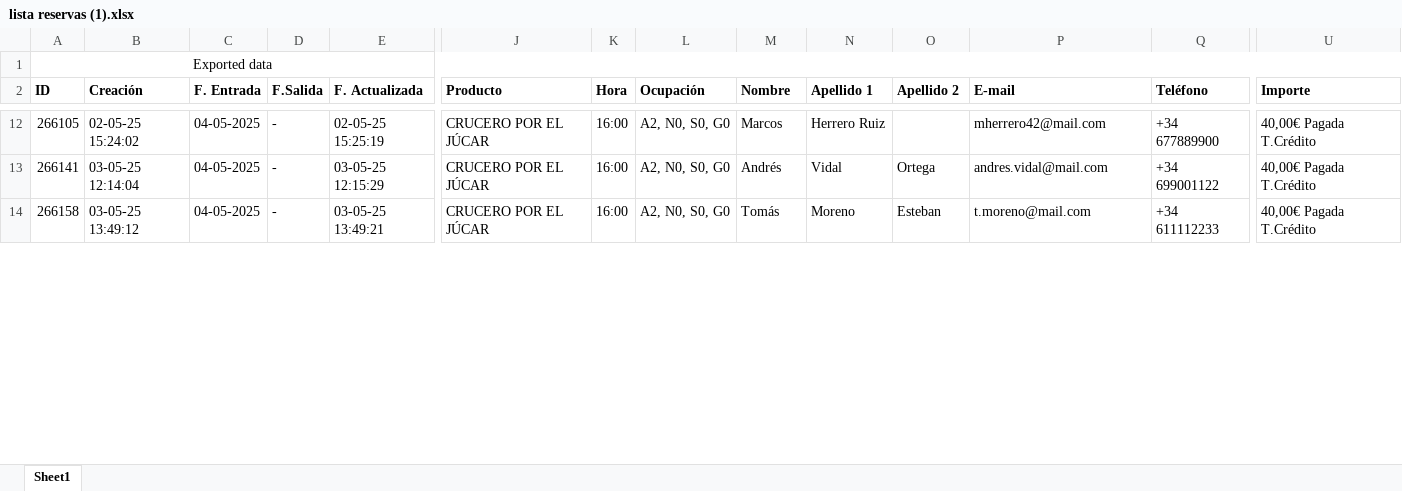
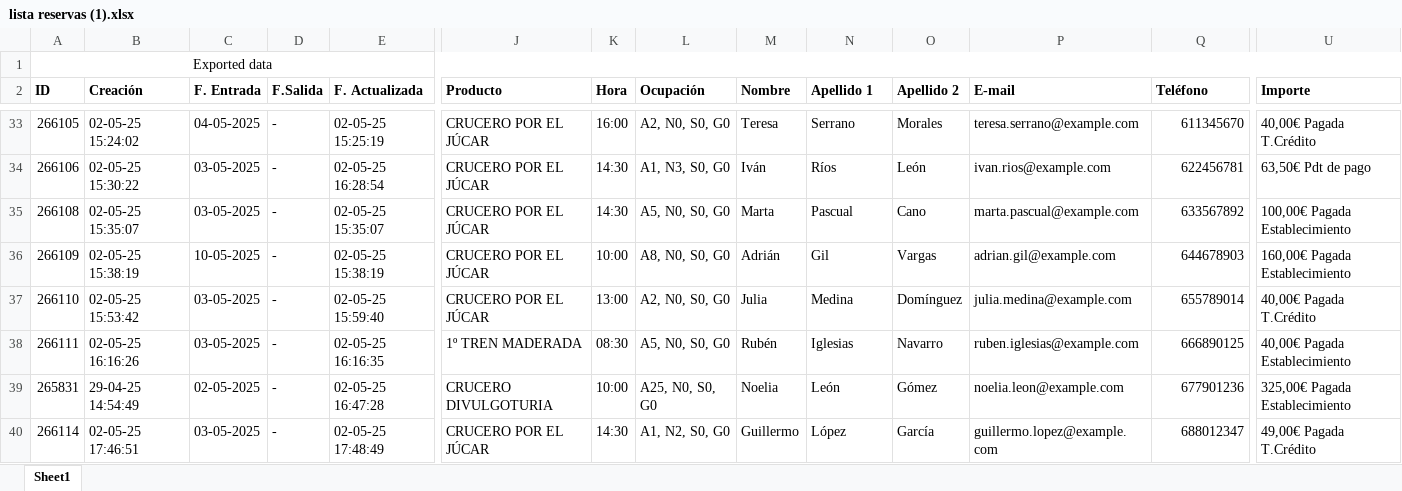
Before and after one commit to Perifulles/ProyectoFinal, an Excel workbook: embarques/excels/lista reservas (1).xlsx, sheet Sheet1, drawn as a sheet; only a part is shown, gaps mark what is left out; values as stored, in another font and other column widths than the file's, no borders; addresses are those after the commit; rows hold the shown columns only; the diff covers the shown part only; the diff names each change by its address in the sheet, - before the commit and + after, or states it on an @@ line.

```diff
--- a/embarques/excels/lista reservas (1).xlsx (sheet Sheet1)
+++ b/embarques/excels/lista reservas (1).xlsx (sheet Sheet1)
-M33 (Nombre): Marcos
+M33 (Nombre): Teresa
-N33 (Apellido 1): Herrero Ruiz
+N33 (Apellido 1): Serrano
-O33 (Apellido 2): (empty)
+O33 (Apellido 2): Morales
-P33 (E-mail): mherrero42@mail.com
+P33 (E-mail): teresa.serrano@example.com
-Q33 (Teléfono): +34 677889900
+Q33 (Teléfono): 611345670
+row 34: 266106 | 02-05-25 15:30:22 | 03-05-2025 | - | 02-05-25 16:28:54 | CRUCERO POR EL JÚCAR | 14:30 | A1, N3, S0, G0 | Iván | Ríos | León | ivan.rios@example.com | 622456781 | 63,50€ Pdt de pago
+row 35: 266108 | 02-05-25 15:35:07 | 03-05-2025 | - | 02-05-25 15:35:07 | CRUCERO POR EL JÚCAR | 14:30 | A5, N0, S0, G0 | Marta | Pascual | Cano | marta.pascual@example.com | 633567892 | 100,00€ Pagada Establecimiento
+row 36: 266109 | 02-05-25 15:38:19 | 10-05-2025 | - | 02-05-25 15:38:19 | CRUCERO POR EL JÚCAR | 10:00 | A8, N0, S0, G0 | Adrián | Gil | Vargas | adrian.gil@example.com | 644678903 | 160,00€ Pagada Establecimiento
-A37 (ID): 266141
+A37 (ID): 266110
-B37 (Creación): 03-05-25 12:14:04
+B37 (Creación): 02-05-25 15:53:42
-C37:C38 (F. Entrada): 04-05-2025
+C37:C38 (F. Entrada): 03-05-2025
-E37 (F. Actualizada): 03-05-25 12:15:29
+E37 (F. Actualizada): 02-05-25 15:59:40
-K37 (Hora): 16:00
+K37 (Hora): 13:00
-M37 (Nombre): Andrés
+M37 (Nombre): Julia
-N37 (Apellido 1): Vidal
+N37 (Apellido 1): Medina
-O37 (Apellido 2): Ortega
+O37 (Apellido 2): Domínguez
-P37 (E-mail): andres.vidal@mail.com
+P37 (E-mail): julia.medina@example.com
-Q37 (Teléfono): +34 699001122
+Q37 (Teléfono): 655789014
-A38 (ID): 266158
+A38 (ID): 266111
-B38 (Creación): 03-05-25 13:49:12
+B38 (Creación): 02-05-25 16:16:26
-E38 (F. Actualizada): 03-05-25 13:49:21
+E38 (F. Actualizada): 02-05-25 16:16:35
-J38 (Producto): CRUCERO POR EL JÚCAR
+J38 (Producto): 1º TREN MADERADA
-K38 (Hora): 16:00
+K38 (Hora): 08:30
-L38 (Ocupación): A2, N0, S0, G0
+L38 (Ocupación): A5, N0, S0, G0
-M38 (Nombre): Tomás
+M38 (Nombre): Rubén
-N38 (Apellido 1): Moreno
+N38 (Apellido 1): Iglesias
-O38 (Apellido 2): Esteban
+O38 (Apellido 2): Navarro
-P38 (E-mail): t.moreno@mail.com
+P38 (E-mail): ruben.iglesias@example.com
-Q38 (Teléfono): +34 611112233
+Q38 (Teléfono): 666890125
-U38 (Importe): 40,00€ Pagada T.Crédito
+U38 (Importe): 40,00€ Pagada Establecimiento
+row 39: 265831 | 29-04-25 14:54:49 | 02-05-2025 | - | 02-05-25 16:47:28 | CRUCERO DIVULGOTURIA | 10:00 | A25, N0, S0, G0 | Noelia | León | Gómez | noelia.leon@example.com | 677901236 | 325,00€ Pagada Establecimiento
+row 40: 266114 | 02-05-25 17:46:51 | 03-05-2025 | - | 02-05-25 17:48:49 | CRUCERO POR EL JÚCAR | 14:30 | A1, N2, S0, G0 | Guillermo | López | García | guillermo.lopez@example.com | 688012347 | 49,00€ Pagada T.Crédito
```
Also changed, not shown: 31 added rows, 3 removed rows and 96 edited cells elsewhere in this sheet, 2 other files.
